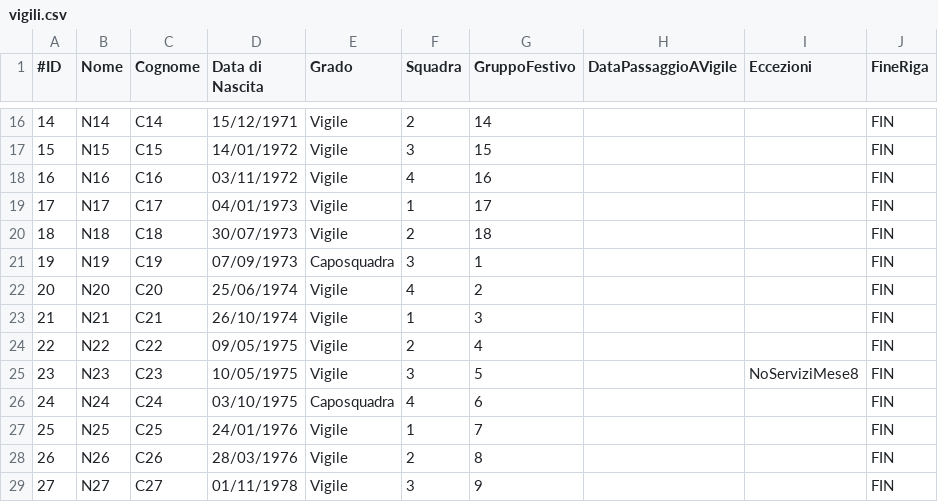
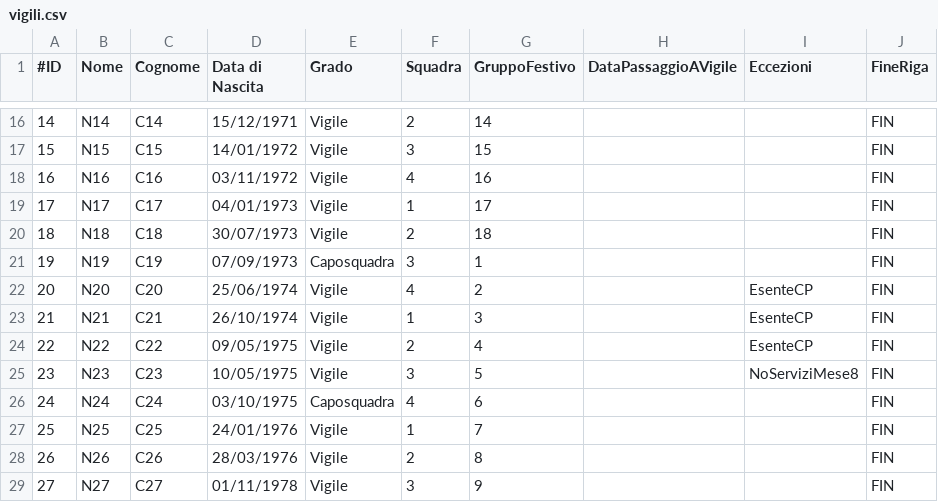
Before and after one commit to LegoFed3/vvf_turnazione, a CSV file: vigili.csv, drawn as a sheet; only a part is shown, gaps mark what is left out.

Commit message:
Expanded list of special festivi

```diff
--- a/vigili.csv
+++ b/vigili.csv
@@ -21,5 +21,5 @@
 19;N19;C19;07/09/1973;Caposquadra;3;1;;;FIN
-20;N20;C20;25/06/1974;Vigile;4;2;;;FIN
-21;N21;C21;26/10/1974;Vigile;1;3;;;FIN
-22;N22;C22;09/05/1975;Vigile;2;4;;;FIN
+20;N20;C20;25/06/1974;Vigile;4;2;;EsenteCP;FIN
+21;N21;C21;26/10/1974;Vigile;1;3;;EsenteCP;FIN
+22;N22;C22;09/05/1975;Vigile;2;4;;EsenteCP;FIN
 23;N23;C23;10/05/1975;Vigile;3;5;;NoServiziMese8;FIN
```
Also changed, not shown: 2 other files.
